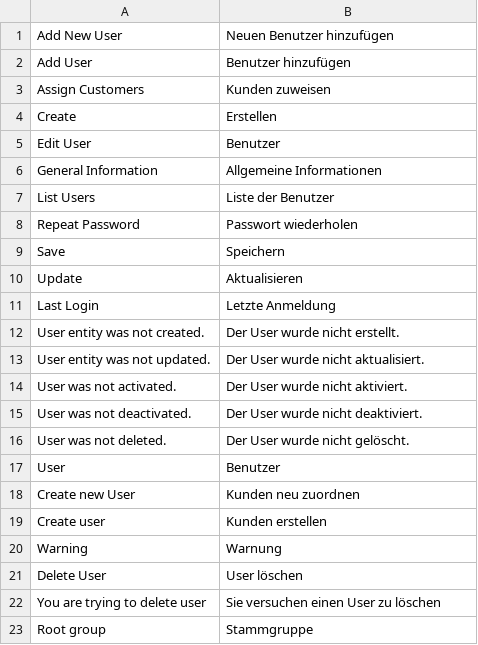
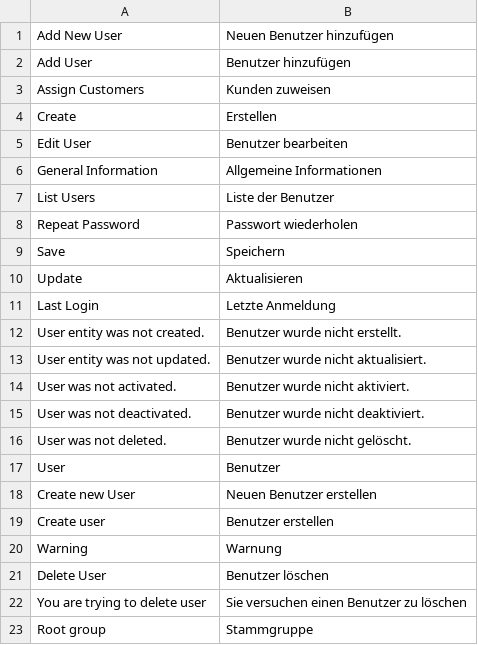
Before and after one commit to spryker/user, a CSV file: data/translation/Zed/de_DE.csv, drawn as a sheet.

Commit message:
PS-10063 Updated translations

```diff
--- a/data/translation/Zed/de_DE.csv
+++ b/data/translation/Zed/de_DE.csv
@@ -4,3 +4,3 @@
 Create,Erstellen
-"Edit User",Benutzer
+"Edit User","Benutzer bearbeiten"
 "General Information","Allgemeine Informationen"
@@ -11,13 +11,13 @@ Update,Aktualisieren
 "Last Login","Letzte Anmeldung"
-"User entity was not created.","Der User wurde nicht erstellt."
-"User entity was not updated.","Der User wurde nicht aktualisiert."
-"User was not activated.","Der User wurde nicht aktiviert."
-"User was not deactivated.","Der User wurde nicht deaktiviert."
-"User was not deleted.","Der User wurde nicht gelöscht."
+"User entity was not created.","Benutzer wurde nicht erstellt."
+"User entity was not updated.","Benutzer wurde nicht aktualisiert."
+"User was not activated.","Benutzer wurde nicht aktiviert."
+"User was not deactivated.","Benutzer wurde nicht deaktiviert."
+"User was not deleted.","Benutzer wurde nicht gelöscht."
 User,Benutzer
-"Create new User","Kunden neu zuordnen"
-"Create user","Kunden erstellen"
+"Create new User","Neuen Benutzer erstellen"
+"Create user","Benutzer erstellen"
 Warning,Warnung
-"Delete User","User löschen"
-"You are trying to delete user","Sie versuchen einen User zu löschen"
+"Delete User","Benutzer löschen"
+"You are trying to delete user","Sie versuchen einen Benutzer zu löschen"
 "Root group",Stammgruppe
```
